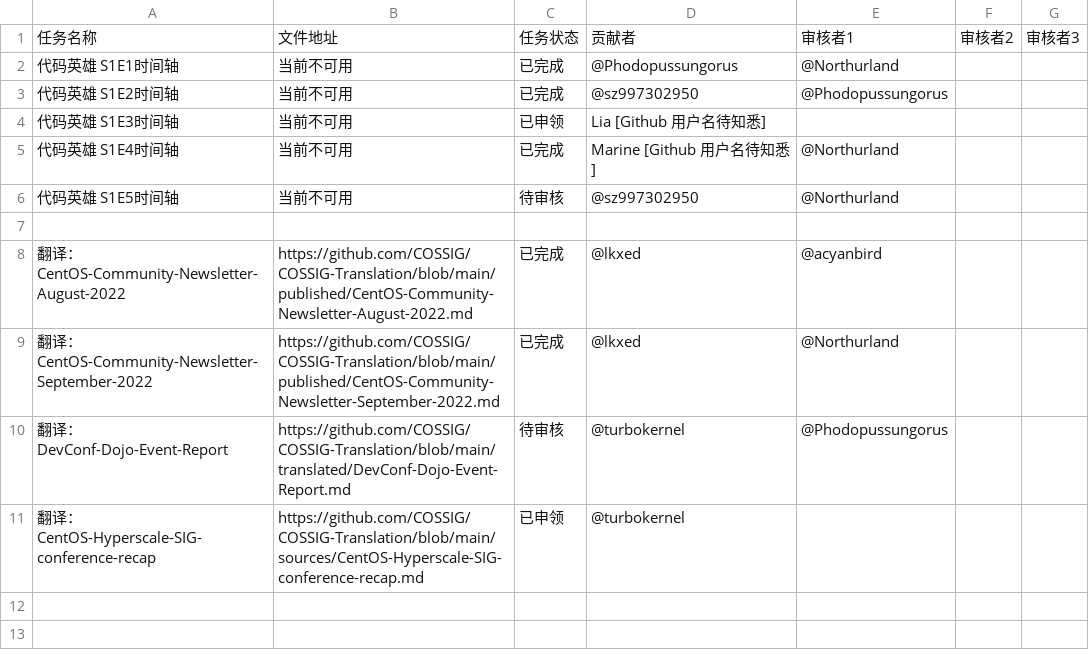
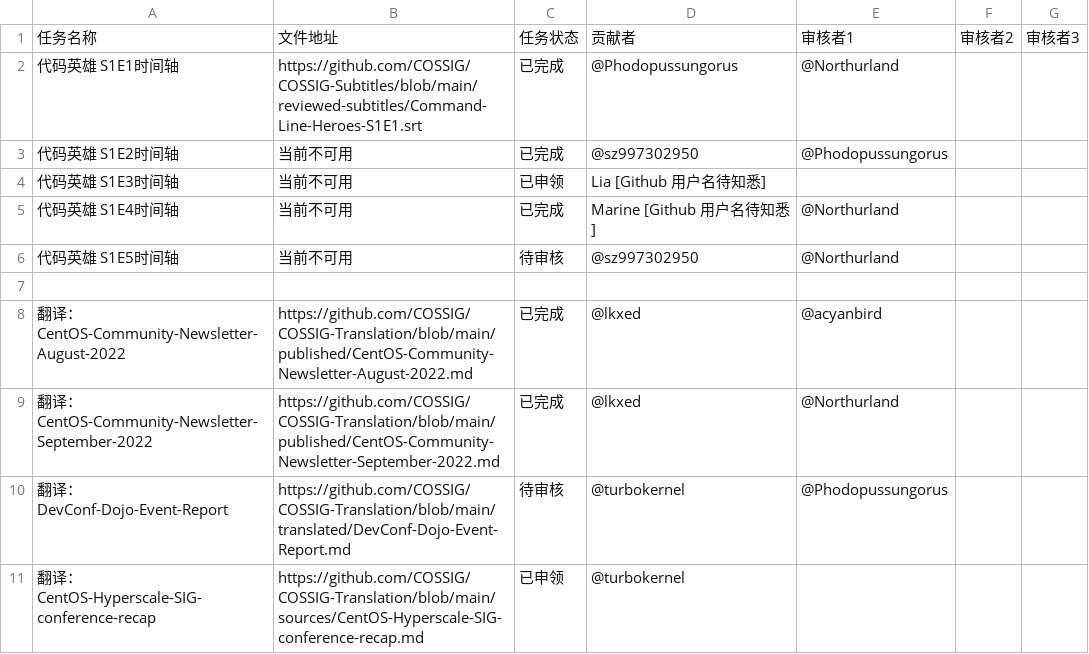
Before and after one commit to COSSIG/Mission-Control, a CSV file: mission-status.csv, drawn as a sheet.

Commit message:
更新「代码英雄 S1E1 时间轴」文件地址

```diff
--- a/mission-status.csv
+++ b/mission-status.csv
@@ -1,3 +1,3 @@
 任务名称,文件地址,任务状态,贡献者,审核者1,审核者2,审核者3
-代码英雄 S1E1时间轴,当前不可用,已完成,@Phodopussungorus,@Northurland,,
+代码英雄 S1E1时间轴,https://github.com/COSSIG/COSSIG-Subtitles/blob/main/reviewed-subtitles/Command-Line-Heroes-S1E1.srt,已完成,@Phodopussungorus,@Northurland,,
 代码英雄 S1E2时间轴,当前不可用,已完成,@sz997302950,@Phodopussungorus,,
```
